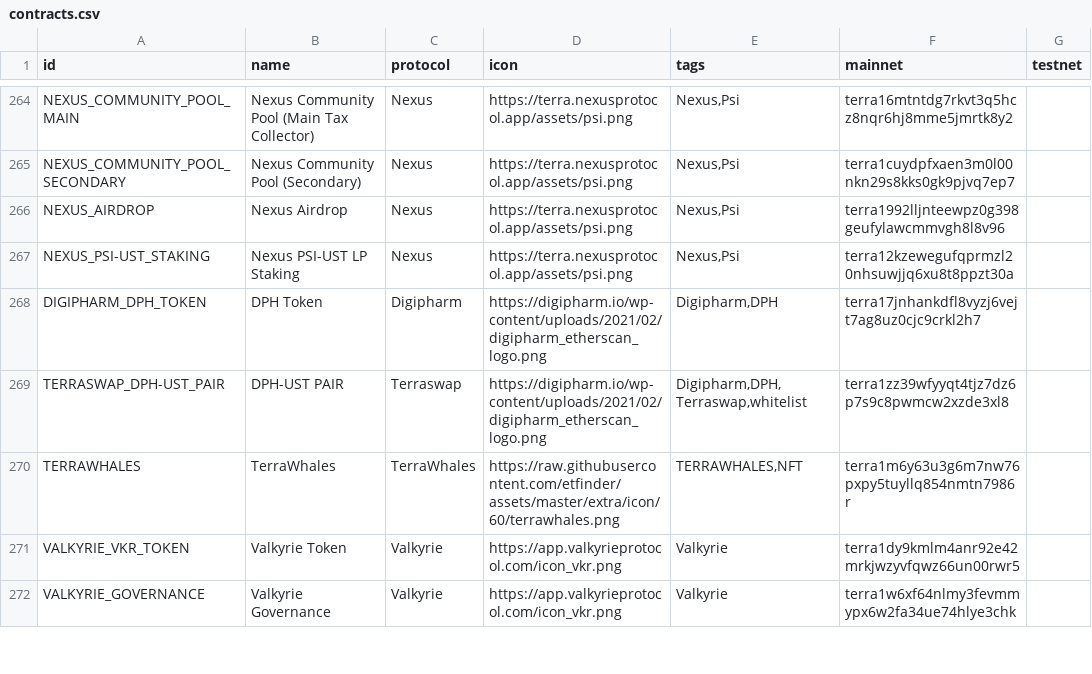
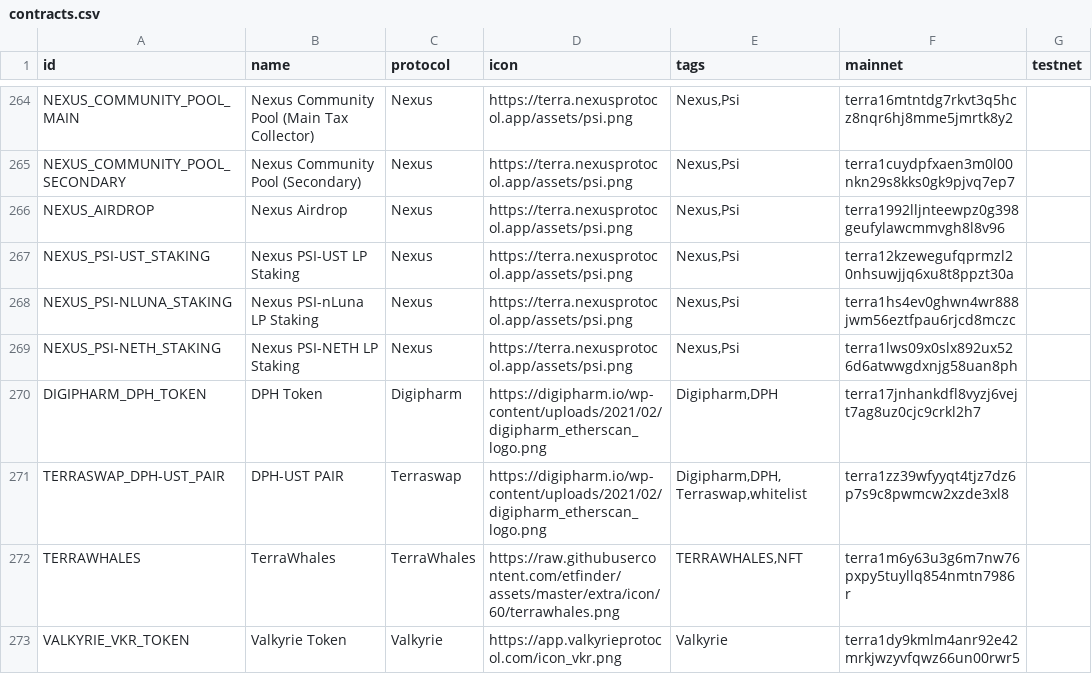
Before and after one commit to wrjanan/assets, a CSV file: extra/cw20/contracts.csv, drawn as a sheet; only a part is shown, gaps mark what is left out; the shorter side is filled out with more unchanged rows; the diff names each change by its address in the sheet, - before the commit and + after, or states it on an @@ line.

Commit message:
feat: nexus staking contracts

```diff
--- a/extra/cw20/contracts.csv
+++ b/extra/cw20/contracts.csv
+row 268: NEXUS_PSI-NLUNA_STAKING | Nexus PSI-nLuna LP Staking | Nexus | https://terra.nexusprotocol.app/assets/psi.png | Nexus,Psi | terra1hs4ev0ghwn4wr888jwm56eztfpau6rjcd8mczc
+row 269: NEXUS_PSI-NETH_STAKING | Nexus PSI-NETH LP Staking | Nexus | https://terra.nexusprotocol.app/assets/psi.png | Nexus,Psi | terra1lws09x0slx892ux526d6atwwgdxnjg58uan8ph
```
Also changed, not shown: 1 other file.
